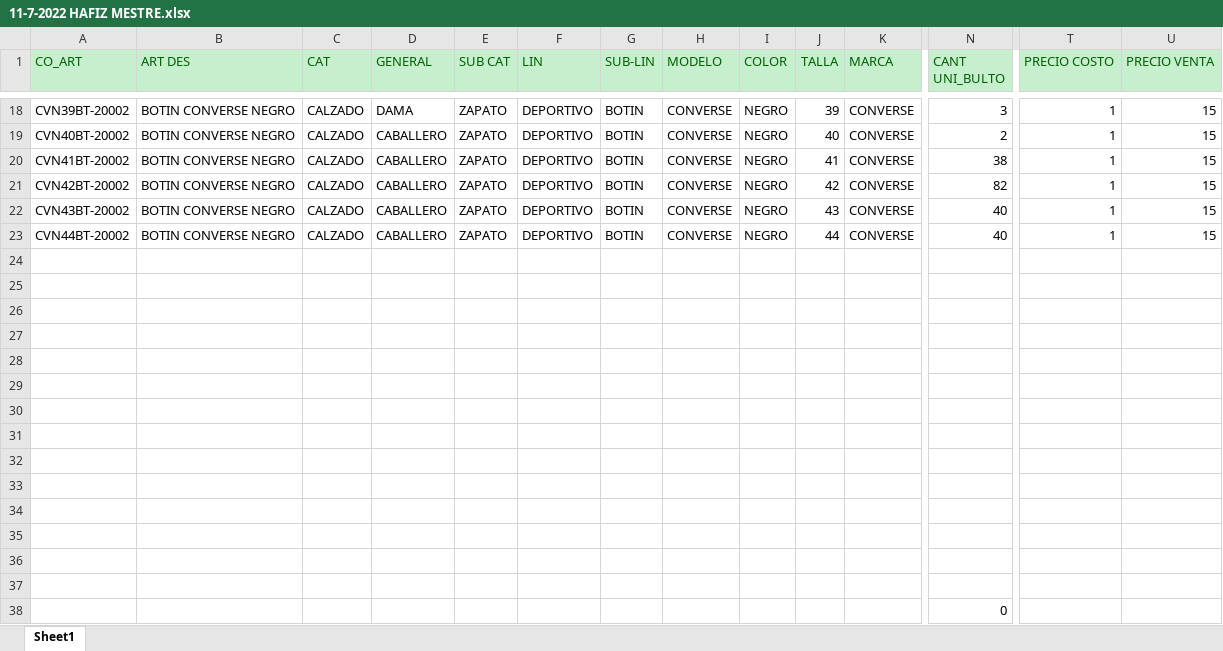
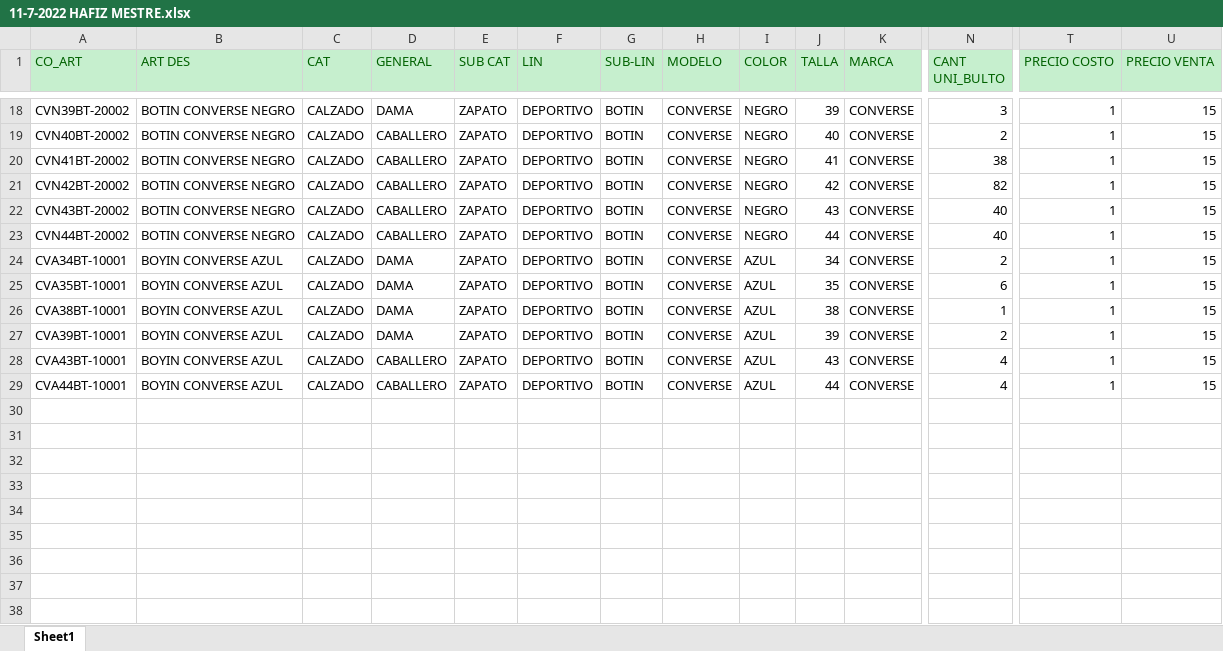
Before and after one commit to torreta/ExcelNamesToCode, an Excel workbook: INVENTARIOS TIENDA/11-07-2022/11-7-2022 HAFIZ MESTRE.xlsx, sheet Sheet1, drawn as a sheet; only a part is shown, gaps mark what is left out; values as stored, in another font and other column widths than the file's, no borders; removed rows and columns are numbered as before the commit, all else as after; rows hold the shown columns only; the diff names each change by its address in the sheet, - before the commit and + after, or states it on an @@ line.

Commit message:
starting inventario oficina... cuentas totales

```diff
--- a/INVENTARIOS TIENDA/11-07-2022/11-7-2022 HAFIZ MESTRE.xlsx (sheet Sheet1)
+++ b/INVENTARIOS TIENDA/11-07-2022/11-7-2022 HAFIZ MESTRE.xlsx (sheet Sheet1)
-row 24: (empty)
+row 24: CVA34BT-10001 | BOYIN CONVERSE AZUL | CALZADO | DAMA | ZAPATO | DEPORTIVO | BOTIN | CONVERSE | AZUL | 34 | CONVERSE | 2 | 1 | 15
-row 25: (empty)
+row 25: CVA35BT-10001 | BOYIN CONVERSE AZUL | CALZADO | DAMA | ZAPATO | DEPORTIVO | BOTIN | CONVERSE | AZUL | 35 | CONVERSE | 6 | 1 | 15
-row 26: (empty)
+row 26: CVA38BT-10001 | BOYIN CONVERSE AZUL | CALZADO | DAMA | ZAPATO | DEPORTIVO | BOTIN | CONVERSE | AZUL | 38 | CONVERSE | 1 | 1 | 15
-row 27: (empty)
+row 27: CVA39BT-10001 | BOYIN CONVERSE AZUL | CALZADO | DAMA | ZAPATO | DEPORTIVO | BOTIN | CONVERSE | AZUL | 39 | CONVERSE | 2 | 1 | 15
-row 28: (empty)
+row 28: CVA43BT-10001 | BOYIN CONVERSE AZUL | CALZADO | CABALLERO | ZAPATO | DEPORTIVO | BOTIN | CONVERSE | AZUL | 43 | CONVERSE | 4 | 1 | 15
-row 29: (empty)
+row 29: CVA44BT-10001 | BOYIN CONVERSE AZUL | CALZADO | CABALLERO | ZAPATO | DEPORTIVO | BOTIN | CONVERSE | AZUL | 44 | CONVERSE | 4 | 1 | 15
-row 30: (empty)
-row 31: (empty)
-row 32: (empty)
-row 33: (empty)
-row 34: (empty)
-row 35: (empty)
-row 36: (empty)
-row 37: (empty)
-row 38:  |  |  |  |  |  |  |  |  |  |  | 0
```
Also changed, not shown: 2 other files.
